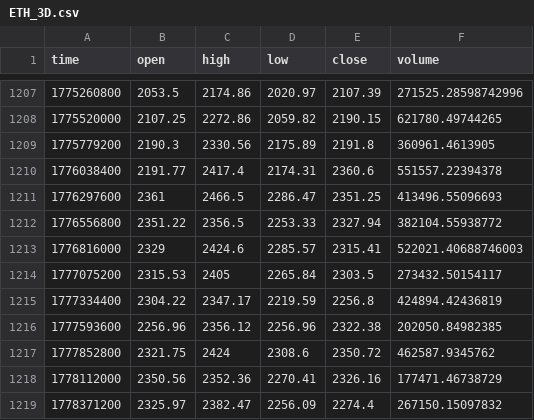
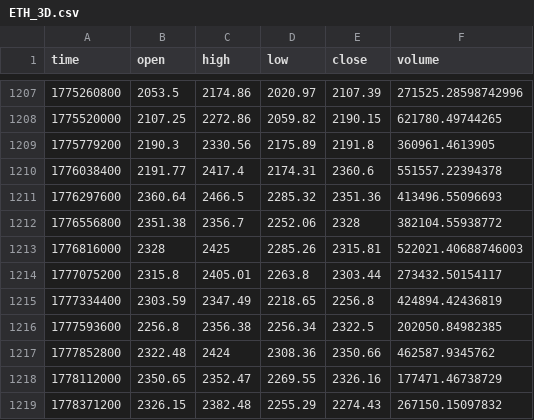
Before and after one commit to jaredbausch-ai/ctzb-data, a CSV file: data/ETH_3D.csv, drawn as a sheet; only a part is shown, gaps mark what is left out; the diff covers the shown part only.

```diff
--- a/data/ETH_3D.csv
+++ b/data/ETH_3D.csv
@@ -1210,10 +1210,10 @@ time,open,high,low,close,volume
 1776038400,2191.77,2417.4,2174.31,2360.6,551557.22394378
-1776297600,2361,2466.5,2286.47,2351.25,413496.55096693
-1776556800,2351.22,2356.5,2253.33,2327.94,382104.55938772
-1776816000,2329,2424.6,2285.57,2315.41,522021.40688746003
-1777075200,2315.53,2405,2265.84,2303.5,273432.50154117
-1777334400,2304.22,2347.17,2219.59,2256.8,424894.42436819
-1777593600,2256.96,2356.12,2256.96,2322.38,202050.84982385
-1777852800,2321.75,2424,2308.6,2350.72,462587.9345762
-1778112000,2350.56,2352.36,2270.41,2326.16,177471.46738729
-1778371200,2325.97,2382.47,2256.09,2274.4,267150.15097832
+1776297600,2360.64,2466.5,2285.32,2351.36,413496.55096693
+1776556800,2351.38,2356.7,2252.06,2328,382104.55938772
+1776816000,2328,2425,2285.26,2315.81,522021.40688746003
+1777075200,2315.8,2405.01,2263.8,2303.44,273432.50154117
+1777334400,2303.59,2347.49,2218.65,2256.8,424894.42436819
+1777593600,2256.8,2356.38,2256.34,2322.5,202050.84982385
+1777852800,2322.48,2424,2308.36,2350.66,462587.9345762
+1778112000,2350.65,2352.47,2269.55,2326.16,177471.46738729
+1778371200,2326.15,2382.48,2255.29,2274.43,267150.15097832
```
Also changed, not shown: 154 edited cells elsewhere in this file, data/ETH_1D.csv, data/ETH_2D.csv, 45 other files.
